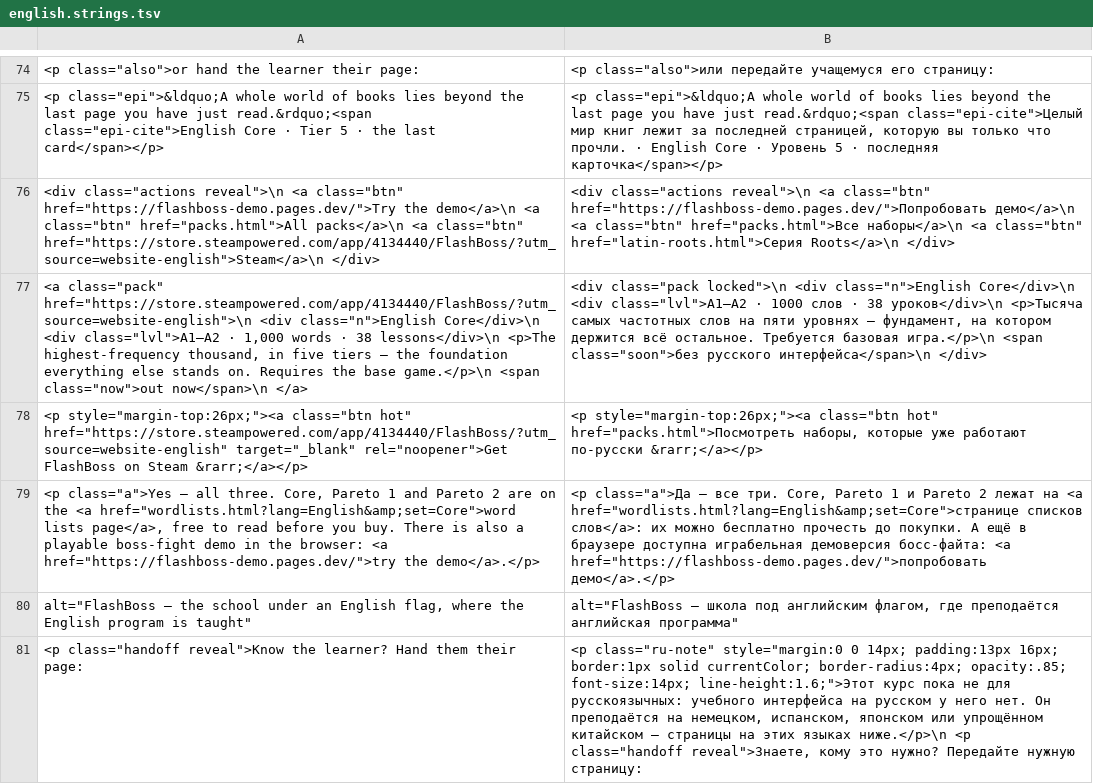
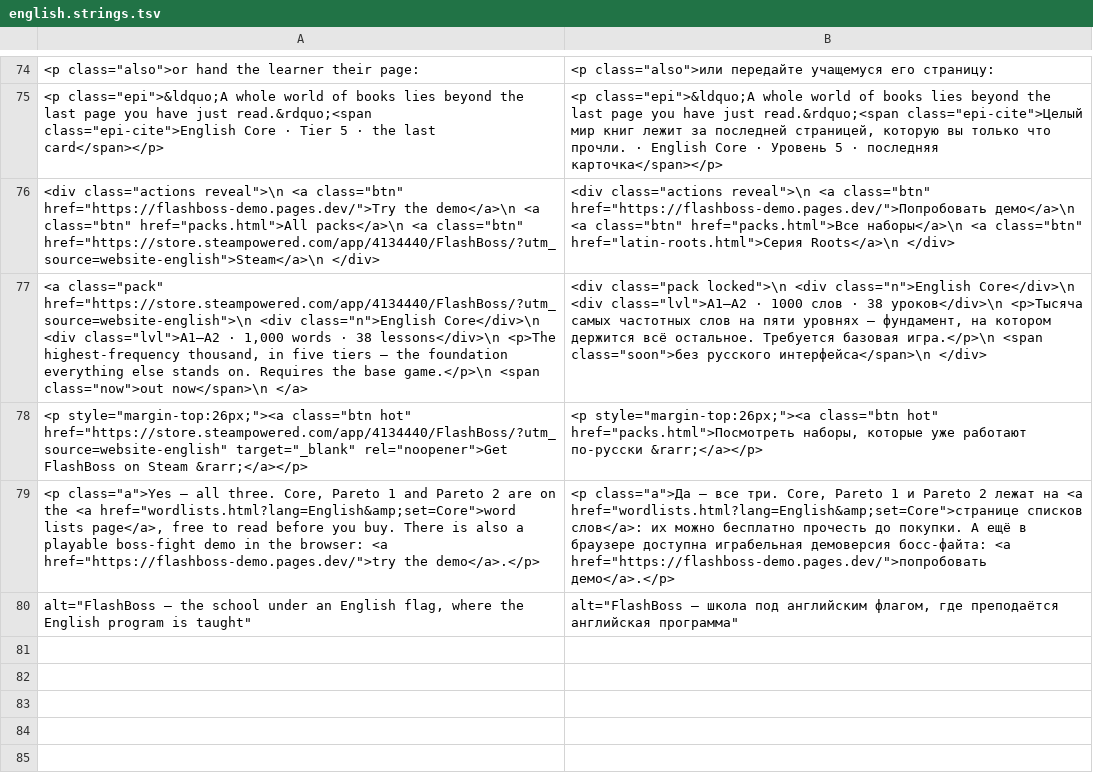
Before and after one commit to Odiin2024/flashboss-site, a TSV file: update/ru/english.strings.tsv, drawn as a sheet; only a part is shown, gaps mark what is left out; the diff names each change by its address in the sheet, - before the commit and + after, or states it on an @@ line.

```diff
--- a/update/ru/english.strings.tsv
+++ b/update/ru/english.strings.tsv
-row 81: <p class="handoff reveal">Know the learner? Hand them their page: | <p class="ru-note" style="margin:0 0 14px; padding:13px 16px; border:1px solid currentColor; border-radius:4px; opacity:.85; font-size:14px; line-height:1.6;">Этот курс пока не для русскоязычных: учебного интерфейса на русском у него нет. Он преподаётся на немецком, испанском, японском или упрощённом китайском — страницы на этих языках ниже.</p>\n <p class="handoff reveal">Знаете, кому это нужно? Передайте нужную страницу:
```
Also changed, not shown: 6 other files.
